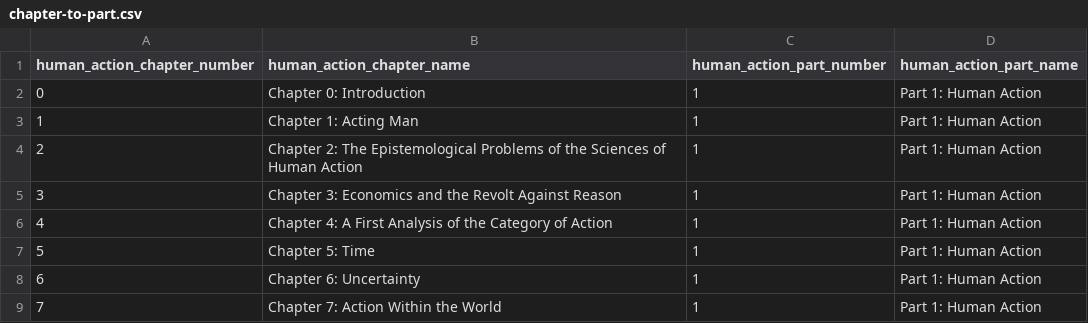
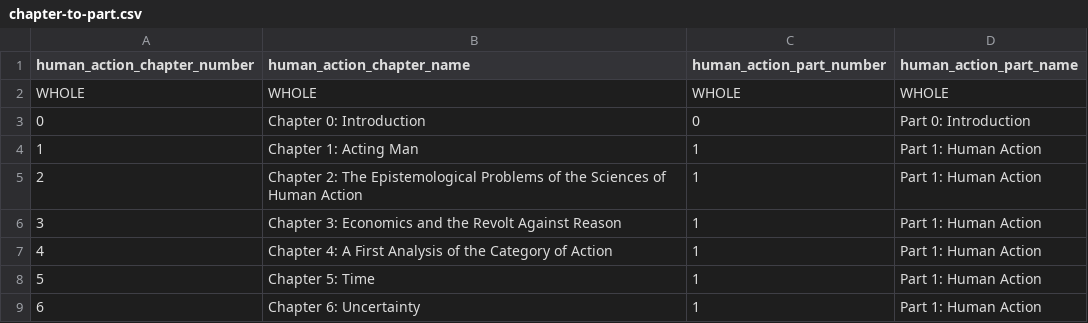
Before and after one commit to pcalais/bibliometrics-austrian-economics, a CSV file: notebooks/chapter-ranges/chapter-to-part.csv, drawn as a sheet; only a part is shown; the shorter side is filled out with more unchanged rows; addresses are those after the commit; the diff names each change by its address in the sheet, - before the commit and + after, or states it on an @@ line.

```diff
--- a/notebooks/chapter-ranges/chapter-to-part.csv
+++ b/notebooks/chapter-ranges/chapter-to-part.csv
+row 2: WHOLE | WHOLE | WHOLE | WHOLE
-C3 (human_action_part_number): 1
+C3 (human_action_part_number): 0
-D3 (human_action_part_name): Part 1: Human Action
+D3 (human_action_part_name): Part 0: Introduction
```
Also changed, not shown: 9 other files.
